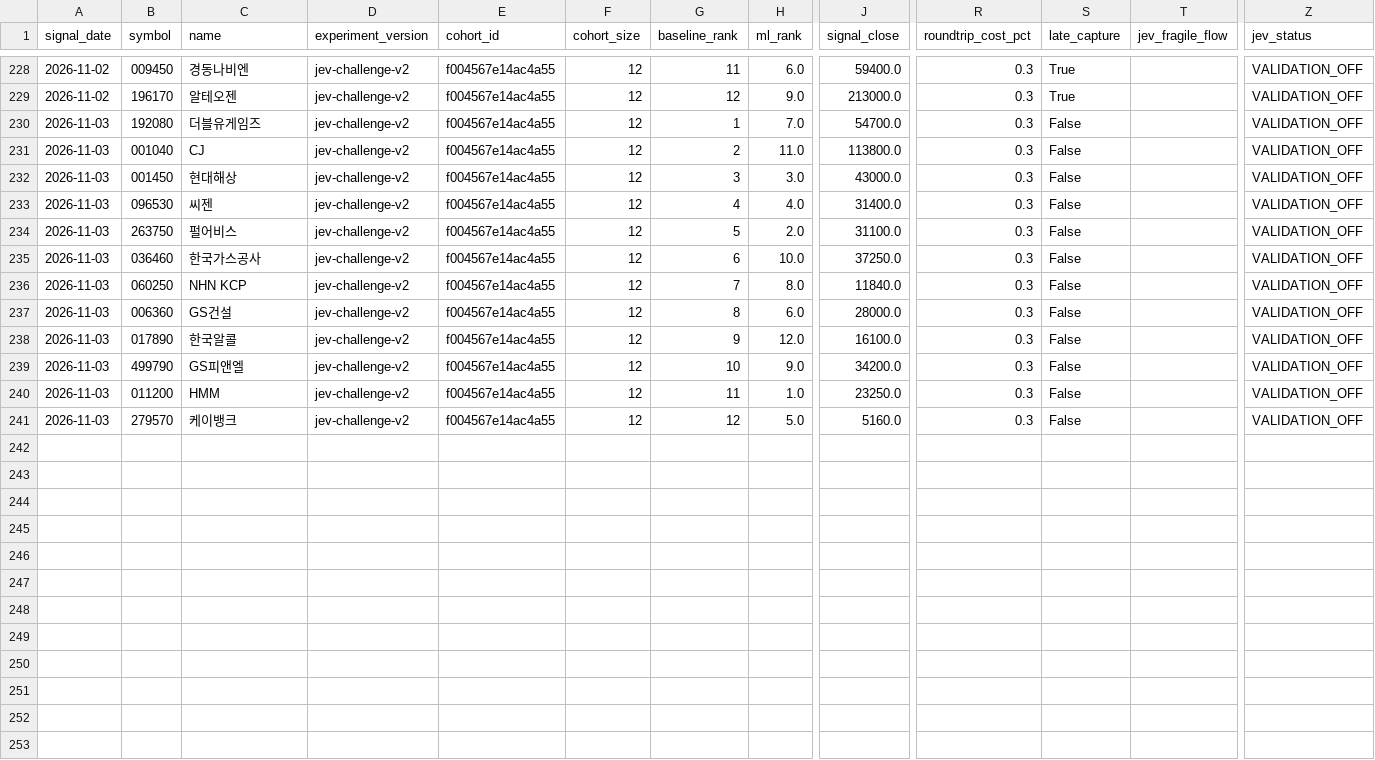
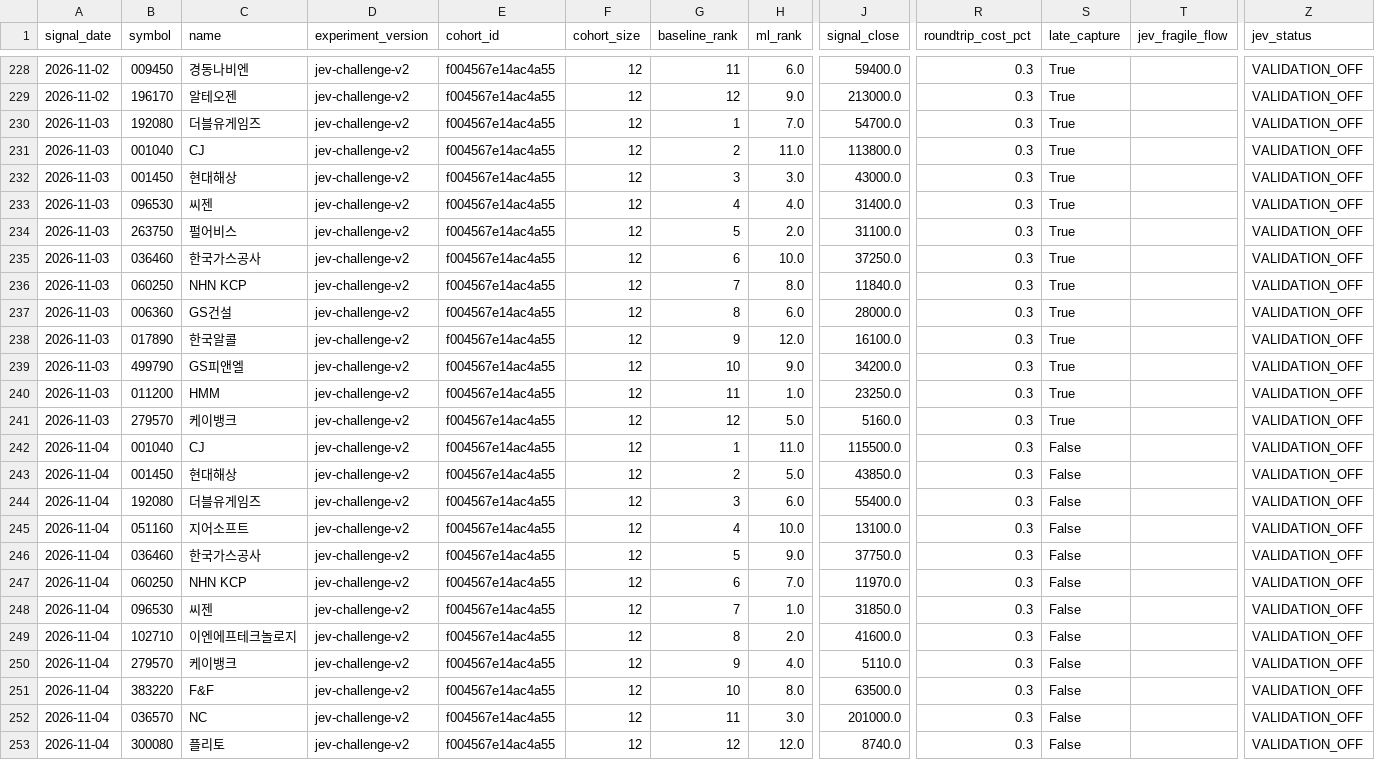
Before and after one commit to LEOSONG727/kis-foreign-flow-report, a CSV file: data/jev_experiment.csv, drawn as a sheet; only a part is shown, gaps mark what is left out; rows hold the shown columns only; the diff names each change by its address in the sheet, - before the commit and + after, or states it on an @@ line.

```diff
--- a/data/jev_experiment.csv
+++ b/data/jev_experiment.csv
-S230:S241 (late_capture): False
+S230:S241 (late_capture): True
+row 242: 2026-11-04 | 001040 | CJ | jev-challenge-v2 | f004567e14ac4a55 | 12 | 1 | 11.0 | 115500.0 | 0.3 | False |  | VALIDATION_OFF
+row 243: 2026-11-04 | 001450 | 현대해상 | jev-challenge-v2 | f004567e14ac4a55 | 12 | 2 | 5.0 | 43850.0 | 0.3 | False |  | VALIDATION_OFF
+row 244: 2026-11-04 | 192080 | 더블유게임즈 | jev-challenge-v2 | f004567e14ac4a55 | 12 | 3 | 6.0 | 55400.0 | 0.3 | False |  | VALIDATION_OFF
+row 245: 2026-11-04 | 051160 | 지어소프트 | jev-challenge-v2 | f004567e14ac4a55 | 12 | 4 | 10.0 | 13100.0 | 0.3 | False |  | VALIDATION_OFF
+row 246: 2026-11-04 | 036460 | 한국가스공사 | jev-challenge-v2 | f004567e14ac4a55 | 12 | 5 | 9.0 | 37750.0 | 0.3 | False |  | VALIDATION_OFF
+row 247: 2026-11-04 | 060250 | NHN KCP | jev-challenge-v2 | f004567e14ac4a55 | 12 | 6 | 7.0 | 11970.0 | 0.3 | False |  | VALIDATION_OFF
+row 248: 2026-11-04 | 096530 | 씨젠 | jev-challenge-v2 | f004567e14ac4a55 | 12 | 7 | 1.0 | 31850.0 | 0.3 | False |  | VALIDATION_OFF
+row 249: 2026-11-04 | 102710 | 이엔에프테크놀로지 | jev-challenge-v2 | f004567e14ac4a55 | 12 | 8 | 2.0 | 41600.0 | 0.3 | False |  | VALIDATION_OFF
+row 250: 2026-11-04 | 279570 | 케이뱅크 | jev-challenge-v2 | f004567e14ac4a55 | 12 | 9 | 4.0 | 5110.0 | 0.3 | False |  | VALIDATION_OFF
+row 251: 2026-11-04 | 383220 | F&F | jev-challenge-v2 | f004567e14ac4a55 | 12 | 10 | 8.0 | 63500.0 | 0.3 | False |  | VALIDATION_OFF
+row 252: 2026-11-04 | 036570 | NC | jev-challenge-v2 | f004567e14ac4a55 | 12 | 11 | 3.0 | 201000.0 | 0.3 | False |  | VALIDATION_OFF
+row 253: 2026-11-04 | 300080 | 플리토 | jev-challenge-v2 | f004567e14ac4a55 | 12 | 12 | 12.0 | 8740.0 | 0.3 | False |  | VALIDATION_OFF
```
Also changed, not shown: data/jev_event_live.csv, data/ml_shadow_snapshots.csv, 24 other files.
